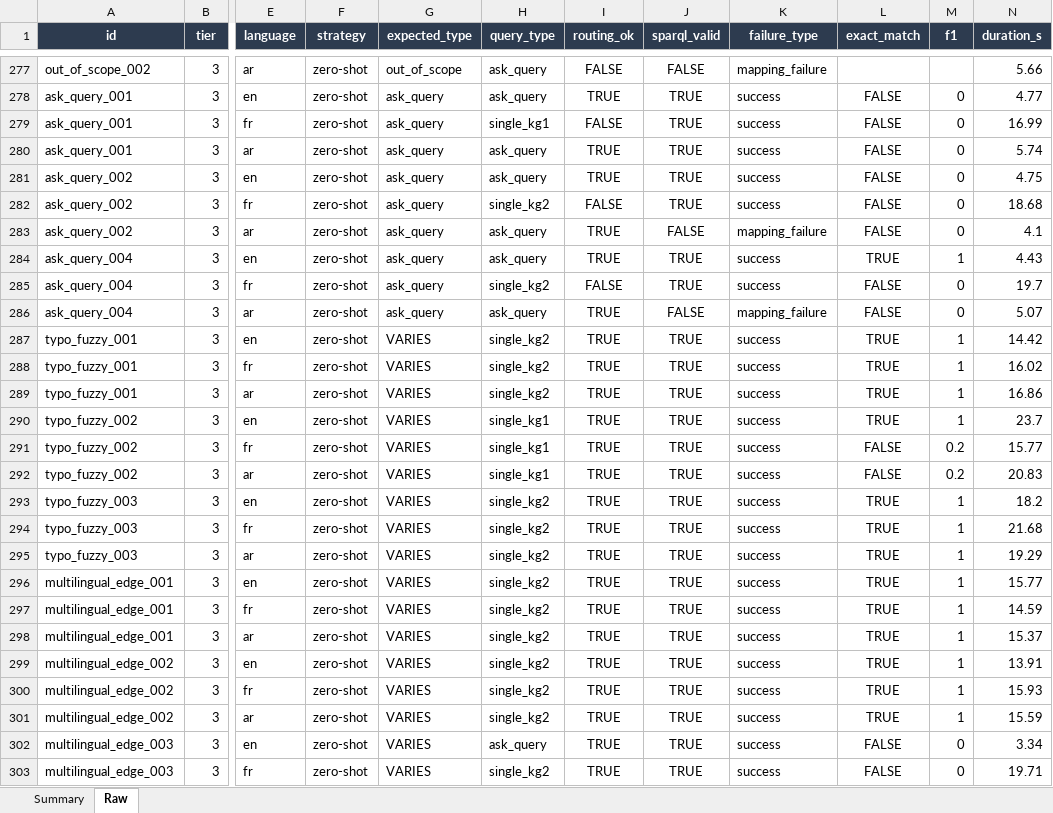
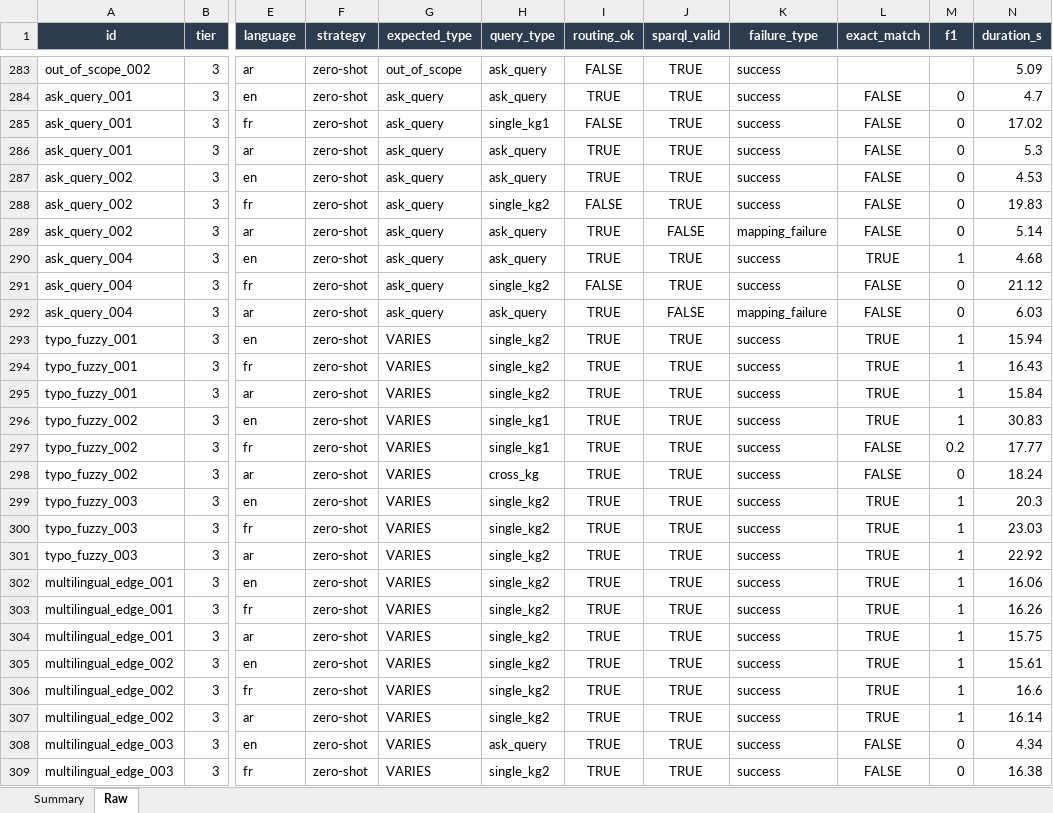
Before and after one commit to nahla1967/NL2SPARQL, an Excel workbook: NL2SPARQL_Evaluation_Results.xlsx, sheet Raw, drawn as a sheet; only a part is shown, gaps mark what is left out; values as stored, in another font and other column widths than the file's, no borders; addresses are those after the commit; the diff covers the shown part only; the diff names each change by its address in the sheet, - before the commit and + after, or states it on an @@ line.

```diff
--- a/NL2SPARQL_Evaluation_Results.xlsx (sheet Raw)
+++ b/NL2SPARQL_Evaluation_Results.xlsx (sheet Raw)
-J283 (sparql_valid): FALSE
+J283 (sparql_valid): TRUE
-K283 (failure_type): mapping_failure
+K283 (failure_type): success
-N283 (duration_s): 5.66
+N283 (duration_s): 5.09
-N284 (duration_s): 4.77
+N284 (duration_s): 4.7
-N285 (duration_s): 16.99
+N285 (duration_s): 17.02
-N286 (duration_s): 5.74
+N286 (duration_s): 5.3
-N287 (duration_s): 4.75
+N287 (duration_s): 4.53
-N288 (duration_s): 18.68
+N288 (duration_s): 19.83
-N289 (duration_s): 4.1
+N289 (duration_s): 5.14
-N290 (duration_s): 4.43
+N290 (duration_s): 4.68
-N291 (duration_s): 19.7
+N291 (duration_s): 21.12
-N292 (duration_s): 5.07
+N292 (duration_s): 6.03
-N293 (duration_s): 14.42
+N293 (duration_s): 15.94
-N294 (duration_s): 16.02
+N294 (duration_s): 16.43
-N295 (duration_s): 16.86
+N295 (duration_s): 15.84
-N296 (duration_s): 23.7
+N296 (duration_s): 30.83
-N297 (duration_s): 15.77
+N297 (duration_s): 17.77
-H298 (query_type): single_kg1
+H298 (query_type): cross_kg
-M298 (f1): 0.2
+M298 (f1): 0
-N298 (duration_s): 20.83
+N298 (duration_s): 18.24
-N299 (duration_s): 18.2
+N299 (duration_s): 20.3
-N300 (duration_s): 21.68
+N300 (duration_s): 23.03
-N301 (duration_s): 19.29
+N301 (duration_s): 22.92
-N302 (duration_s): 15.77
+N302 (duration_s): 16.06
-N303 (duration_s): 14.59
+N303 (duration_s): 16.26
-N304 (duration_s): 15.37
+N304 (duration_s): 15.75
-N305 (duration_s): 13.91
+N305 (duration_s): 15.61
-N306 (duration_s): 15.93
+N306 (duration_s): 16.6
-N307 (duration_s): 15.59
+N307 (duration_s): 16.14
-N308 (duration_s): 3.34
+N308 (duration_s): 4.34
-N309 (duration_s): 19.71
+N309 (duration_s): 16.38
```
Also changed, not shown: 6 added rows, 6 removed rows and 46 edited cells elsewhere in this sheet, 4 other files.
